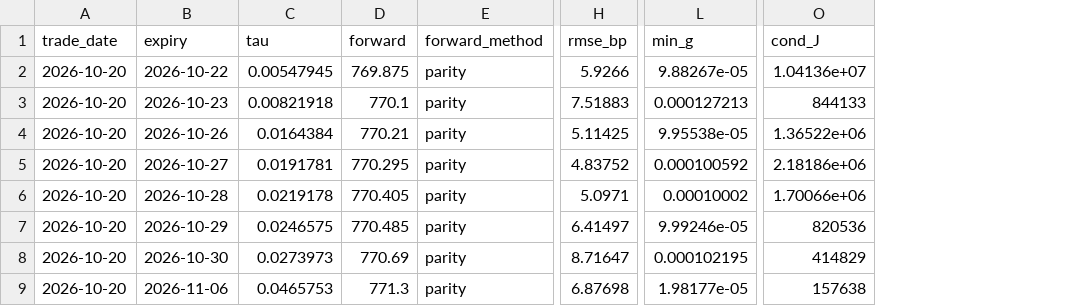
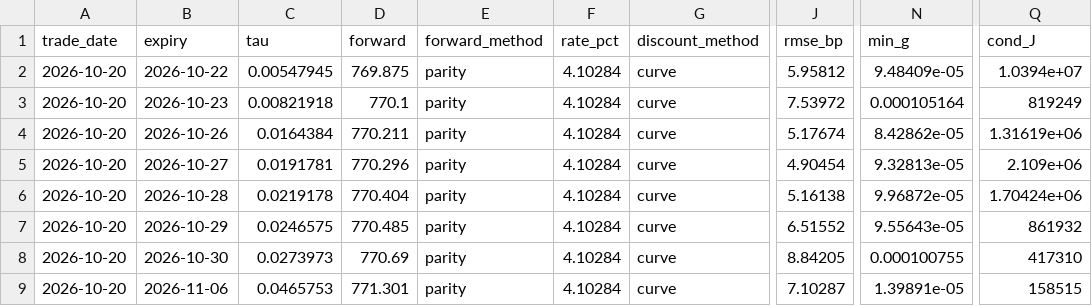
Before and after one commit to ZealousEar/derivx-fic-analytics, a CSV file: docs/metrics/spy_2026-10-20/calibration.csv, drawn as a sheet; only a part is shown, gaps mark what is left out; addresses are those after the commit; the diff covers the shown part only; the diff names each change by its address in the sheet, - before the commit and + after, or states it on an @@ line.

```diff
--- a/docs/metrics/spy_2026-10-20/calibration.csv
+++ b/docs/metrics/spy_2026-10-20/calibration.csv
+column F (rate_pct), rows 2-9: all 4.10284
+column G (discount_method), rows 2-9: all curve
-J2 (rmse_bp): 5.9266
+J2 (rmse_bp): 5.95812
-N2 (min_g): 9.88267e-05
+N2 (min_g): 9.48409e-05
-Q2 (cond_J): 1.04136e+07
+Q2 (cond_J): 1.0394e+07
-J3 (rmse_bp): 7.51883
+J3 (rmse_bp): 7.53972
-N3 (min_g): 0.000127213
+N3 (min_g): 0.000105164
-Q3 (cond_J): 844133
+Q3 (cond_J): 819249
-D4 (forward): 770.21
+D4 (forward): 770.211
-J4 (rmse_bp): 5.11425
+J4 (rmse_bp): 5.17674
-N4 (min_g): 9.95538e-05
+N4 (min_g): 8.42862e-05
-Q4 (cond_J): 1.36522e+06
+Q4 (cond_J): 1.31619e+06
-D5 (forward): 770.295
+D5 (forward): 770.296
-J5 (rmse_bp): 4.83752
+J5 (rmse_bp): 4.90454
-N5 (min_g): 0.000100592
+N5 (min_g): 9.32813e-05
-Q5 (cond_J): 2.18186e+06
+Q5 (cond_J): 2.109e+06
-D6 (forward): 770.405
+D6 (forward): 770.404
-J6 (rmse_bp): 5.0971
+J6 (rmse_bp): 5.16138
-N6 (min_g): 0.00010002
+N6 (min_g): 9.96872e-05
-Q6 (cond_J): 1.70066e+06
+Q6 (cond_J): 1.70424e+06
-J7 (rmse_bp): 6.41497
+J7 (rmse_bp): 6.51552
-N7 (min_g): 9.99246e-05
+N7 (min_g): 9.55643e-05
-Q7 (cond_J): 820536
+Q7 (cond_J): 861932
-J8 (rmse_bp): 8.71647
+J8 (rmse_bp): 8.84205
-N8 (min_g): 0.000102195
+N8 (min_g): 0.000100755
-Q8 (cond_J): 414829
+Q8 (cond_J): 417310
-D9 (forward): 771.3
+D9 (forward): 771.301
-J9 (rmse_bp): 6.87698
+J9 (rmse_bp): 7.10287
-N9 (min_g): 1.98177e-05
+N9 (min_g): 1.39891e-05
-Q9 (cond_J): 157638
+Q9 (cond_J): 158515
```
Also changed, not shown: 86 edited cells elsewhere in this file, docs/metrics/spy_2026-10-20/model_scores.csv, 13 other files.
